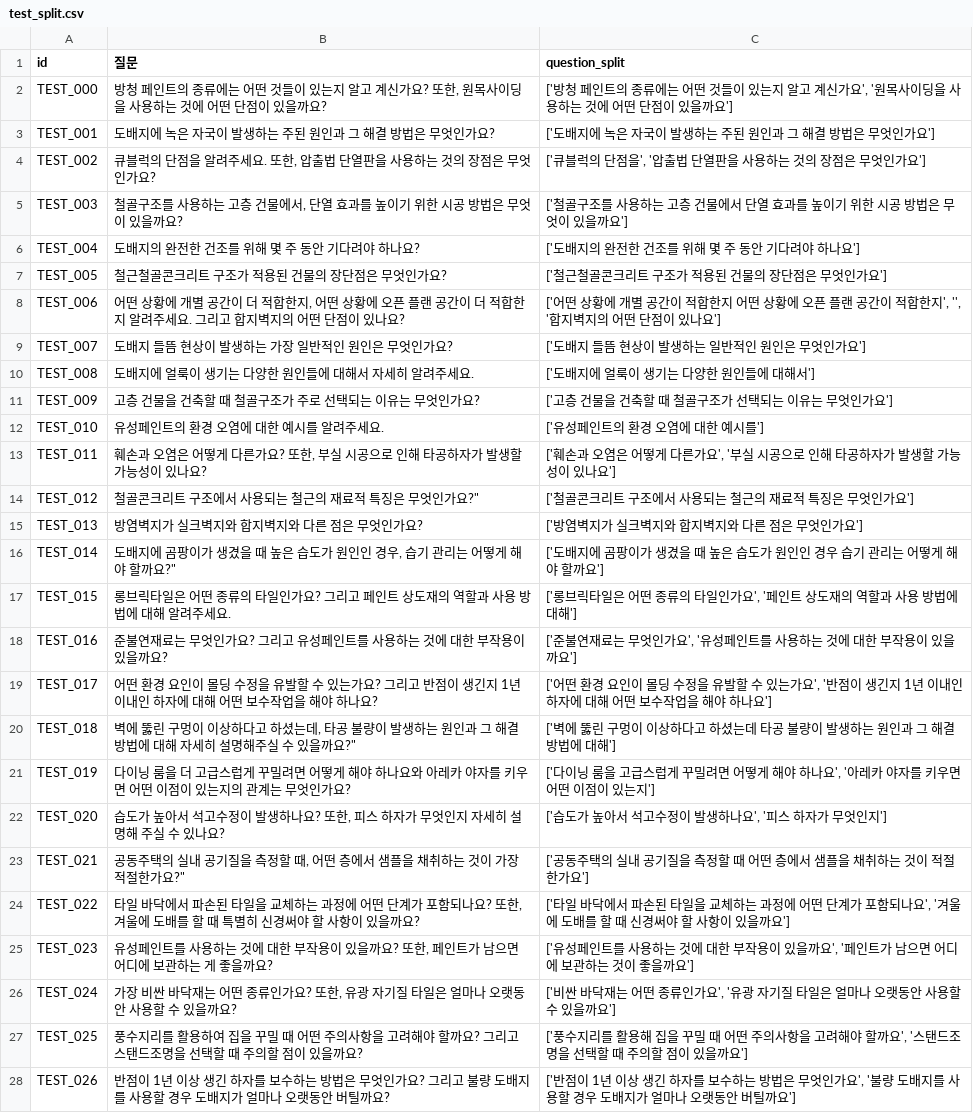
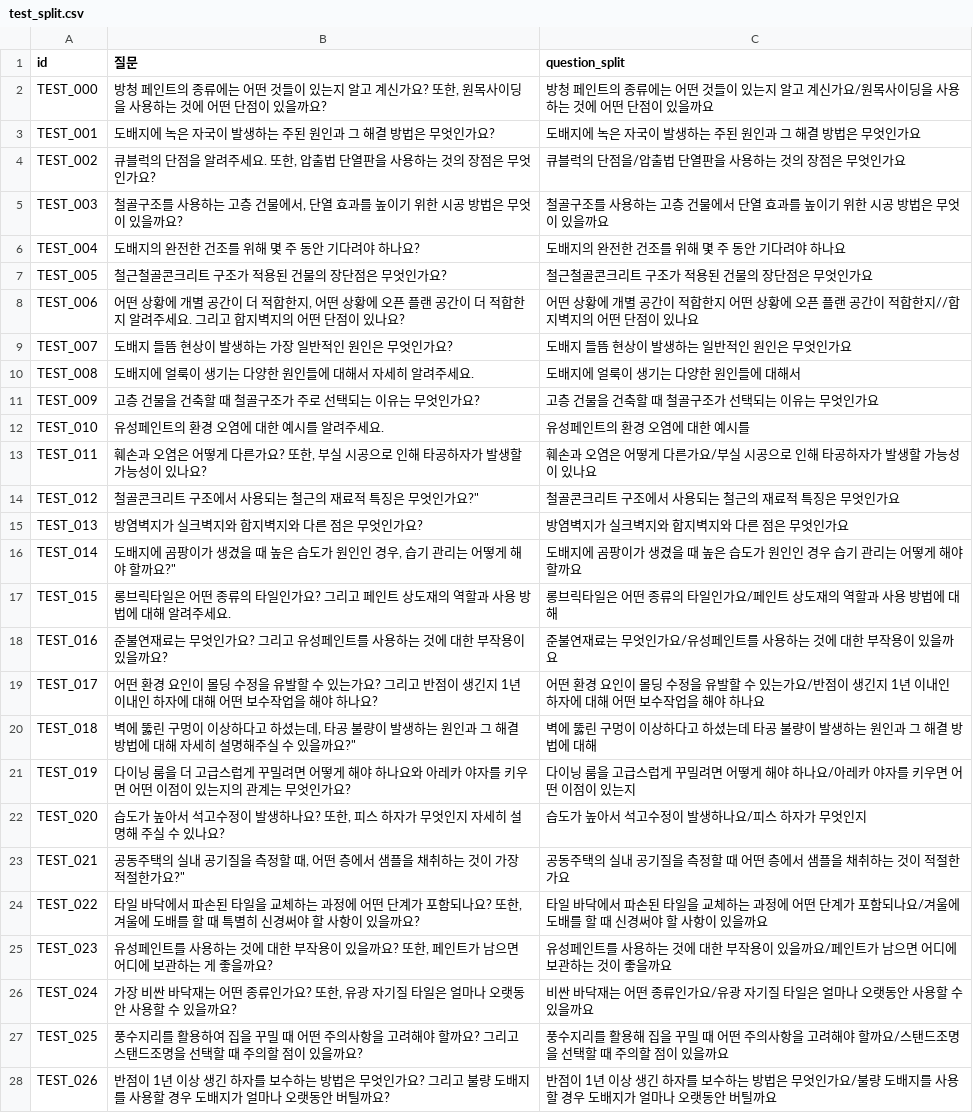
Before and after one commit to Five-Star-Station/Hansol_QA, a CSV file: simso/test_split.csv, drawn as a sheet; only a part is shown; the diff covers the shown part only; the diff names each change by its address in the sheet, - before the commit and + after, or states it on an @@ line.

Commit message:
update: 분리한 질문 slash 기호로 합치기

```diff
--- a/simso/test_split.csv
+++ b/simso/test_split.csv
-C2 (question_split): ['방청 페인트의 종류에는 어떤 것들이 있는지 알고 계신가요', '원목사이딩을 사용하는 것에 어떤 단점이 있을까요']
+C2 (question_split): 방청 페인트의 종류에는 어떤 것들이 있는지 알고 계신가요/원목사이딩을 사용하는 것에 어떤 단점이 있을까요
-C3 (question_split): ['도배지에 녹은 자국이 발생하는 주된 원인과 그 해결 방법은 무엇인가요']
+C3 (question_split): 도배지에 녹은 자국이 발생하는 주된 원인과 그 해결 방법은 무엇인가요
-C4 (question_split): ['큐블럭의 단점을', '압출법 단열판을 사용하는 것의 장점은 무엇인가요']
+C4 (question_split): 큐블럭의 단점을/압출법 단열판을 사용하는 것의 장점은 무엇인가요
-C5 (question_split): ['철골구조를 사용하는 고층 건물에서 단열 효과를 높이기 위한 시공 방법은 무엇이 있을까요']
+C5 (question_split): 철골구조를 사용하는 고층 건물에서 단열 효과를 높이기 위한 시공 방법은 무엇이 있을까요
-C6 (question_split): ['도배지의 완전한 건조를 위해 몇 주 동안 기다려야 하나요']
+C6 (question_split): 도배지의 완전한 건조를 위해 몇 주 동안 기다려야 하나요
-C7 (question_split): ['철근철골콘크리트 구조가 적용된 건물의 장단점은 무엇인가요']
+C7 (question_split): 철근철골콘크리트 구조가 적용된 건물의 장단점은 무엇인가요
-C8 (question_split): ['어떤 상황에 개별 공간이 적합한지 어떤 상황에 오픈 플랜 공간이 적합한지', '', '합지벽지의 어떤 단점이 있나요']
+C8 (question_split): 어떤 상황에 개별 공간이 적합한지 어떤 상황에 오픈 플랜 공간이 적합한지//합지벽지의 어떤 단점이 있나요
-C9 (question_split): ['도배지 들뜸 현상이 발생하는 일반적인 원인은 무엇인가요']
+C9 (question_split): 도배지 들뜸 현상이 발생하는 일반적인 원인은 무엇인가요
-C10 (question_split): ['도배지에 얼룩이 생기는 다양한 원인들에 대해서']
+C10 (question_split): 도배지에 얼룩이 생기는 다양한 원인들에 대해서
-C11 (question_split): ['고층 건물을 건축할 때 철골구조가 선택되는 이유는 무엇인가요']
+C11 (question_split): 고층 건물을 건축할 때 철골구조가 선택되는 이유는 무엇인가요
-C12 (question_split): ['유성페인트의 환경 오염에 대한 예시를']
+C12 (question_split): 유성페인트의 환경 오염에 대한 예시를
-C13 (question_split): ['훼손과 오염은 어떻게 다른가요', '부실 시공으로 인해 타공하자가 발생할 가능성이 있나요']
+C13 (question_split): 훼손과 오염은 어떻게 다른가요/부실 시공으로 인해 타공하자가 발생할 가능성이 있나요
-C14 (question_split): ['철골콘크리트 구조에서 사용되는 철근의 재료적 특징은 무엇인가요']
+C14 (question_split): 철골콘크리트 구조에서 사용되는 철근의 재료적 특징은 무엇인가요
-C15 (question_split): ['방염벽지가 실크벽지와 합지벽지와 다른 점은 무엇인가요']
+C15 (question_split): 방염벽지가 실크벽지와 합지벽지와 다른 점은 무엇인가요
-C16 (question_split): ['도배지에 곰팡이가 생겼을 때 높은 습도가 원인인 경우 습기 관리는 어떻게 해야 할까요']
+C16 (question_split): 도배지에 곰팡이가 생겼을 때 높은 습도가 원인인 경우 습기 관리는 어떻게 해야 할까요
-C17 (question_split): ['롱브릭타일은 어떤 종류의 타일인가요', '페인트 상도재의 역할과 사용 방법에 대해']
+C17 (question_split): 롱브릭타일은 어떤 종류의 타일인가요/페인트 상도재의 역할과 사용 방법에 대해
-C18 (question_split): ['준불연재료는 무엇인가요', '유성페인트를 사용하는 것에 대한 부작용이 있을까요']
+C18 (question_split): 준불연재료는 무엇인가요/유성페인트를 사용하는 것에 대한 부작용이 있을까요
-C19 (question_split): ['어떤 환경 요인이 몰딩 수정을 유발할 수 있는가요', '반점이 생긴지 1년 이내인 하자에 대해 어떤 보수작업을 해야 하나요']
+C19 (question_split): 어떤 환경 요인이 몰딩 수정을 유발할 수 있는가요/반점이 생긴지 1년 이내인 하자에 대해 어떤 보수작업을 해야 하나요
-C20 (question_split): ['벽에 뚫린 구멍이 이상하다고 하셨는데 타공 불량이 발생하는 원인과 그 해결 방법에 대해']
+C20 (question_split): 벽에 뚫린 구멍이 이상하다고 하셨는데 타공 불량이 발생하는 원인과 그 해결 방법에 대해
-C21 (question_split): ['다이닝 룸을 고급스럽게 꾸밀려면 어떻게 해야 하나요', '아레카 야자를 키우면 어떤 이점이 있는지']
+C21 (question_split): 다이닝 룸을 고급스럽게 꾸밀려면 어떻게 해야 하나요/아레카 야자를 키우면 어떤 이점이 있는지
-C22 (question_split): ['습도가 높아서 석고수정이 발생하나요', '피스 하자가 무엇인지']
+C22 (question_split): 습도가 높아서 석고수정이 발생하나요/피스 하자가 무엇인지
-C23 (question_split): ['공동주택의 실내 공기질을 측정할 때 어떤 층에서 샘플을 채취하는 것이 적절한가요']
+C23 (question_split): 공동주택의 실내 공기질을 측정할 때 어떤 층에서 샘플을 채취하는 것이 적절한가요
-C24 (question_split): ['타일 바닥에서 파손된 타일을 교체하는 과정에 어떤 단계가 포함되나요', '겨울에 도배를 할 때 신경써야 할 사항이 있을까요']
+C24 (question_split): 타일 바닥에서 파손된 타일을 교체하는 과정에 어떤 단계가 포함되나요/겨울에 도배를 할 때 신경써야 할 사항이 있을까요
-C25 (question_split): ['유성페인트를 사용하는 것에 대한 부작용이 있을까요', '페인트가 남으면 어디에 보관하는 것이 좋을까요']
+C25 (question_split): 유성페인트를 사용하는 것에 대한 부작용이 있을까요/페인트가 남으면 어디에 보관하는 것이 좋을까요
-C26 (question_split): ['비싼 바닥재는 어떤 종류인가요', '유광 자기질 타일은 얼마나 오랫동안 사용할 수 있을까요']
+C26 (question_split): 비싼 바닥재는 어떤 종류인가요/유광 자기질 타일은 얼마나 오랫동안 사용할 수 있을까요
-C27 (question_split): ['풍수지리를 활용해 집을 꾸밀 때 어떤 주의사항을 고려해야 할까요', '스탠드조명을 선택할 때 주의할 점이 있을까요']
+C27 (question_split): 풍수지리를 활용해 집을 꾸밀 때 어떤 주의사항을 고려해야 할까요/스탠드조명을 선택할 때 주의할 점이 있을까요
-C28 (question_split): ['반점이 1년 이상 생긴 하자를 보수하는 방법은 무엇인가요', '불량 도배지를 사용할 경우 도배지가 얼마나 오랫동안 버틸까요']
+C28 (question_split): 반점이 1년 이상 생긴 하자를 보수하는 방법은 무엇인가요/불량 도배지를 사용할 경우 도배지가 얼마나 오랫동안 버틸까요
```
Also changed, not shown: 103 edited cells elsewhere in this file.
